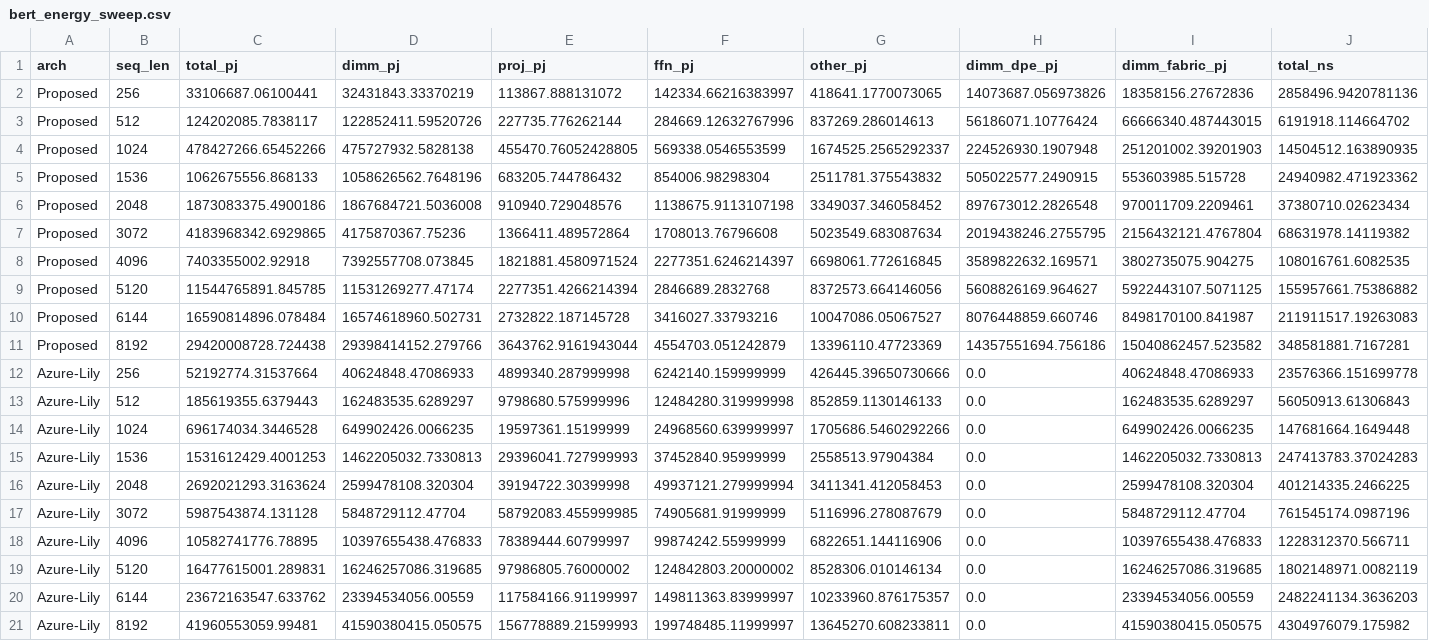
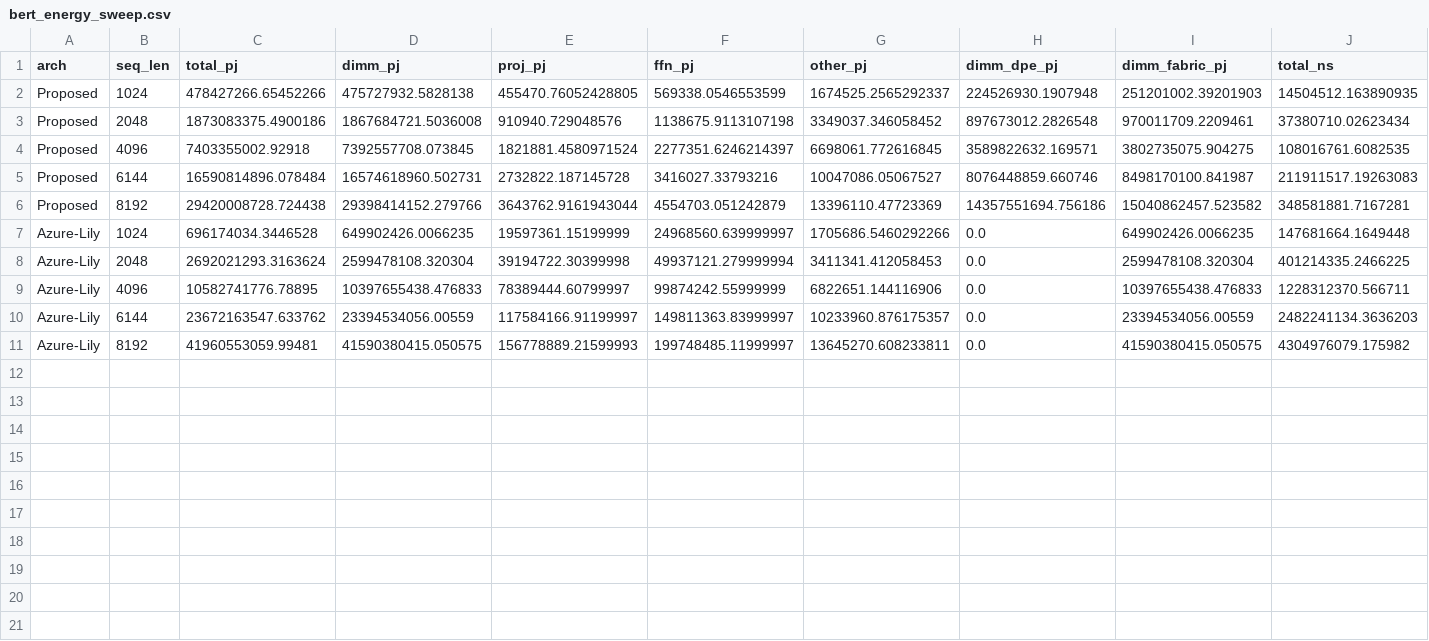
Before and after one commit to codingMMax/nl-dpe-fpl, a CSV file: paper/scripts/bert_energy_plots/bert_energy_sweep.csv, drawn as a sheet; only a part is shown; rows hold the shown columns only; the diff names each change by its address in the sheet, - before the commit and + after, or states it on an @@ line.

```diff
--- a/paper/scripts/bert_energy_plots/bert_energy_sweep.csv
+++ b/paper/scripts/bert_energy_plots/bert_energy_sweep.csv
-row 2: Proposed | 256 | 33106687.06100441 | 32431843.33370219 | 113867.888131072 | 142334.66216383997 | 418641.1770073065 | 14073687.056973826 | 18358156.27672836 | 2858496.9420781136
-row 3: Proposed | 512 | 124202085.7838117 | 122852411.59520726 | 227735.776262144 | 284669.12632767996 | 837269.286014613 | 56186071.10776424 | 66666340.487443015 | 6191918.114664702
-row 5: Proposed | 1536 | 1062675556.868133 | 1058626562.7648196 | 683205.744786432 | 854006.98298304 | 2511781.375543832 | 505022577.2490915 | 553603985.515728 | 24940982.471923362
-row 7: Proposed | 3072 | 4183968342.6929865 | 4175870367.75236 | 1366411.489572864 | 1708013.76796608 | 5023549.683087634 | 2019438246.2755795 | 2156432121.4767804 | 68631978.14119382
-row 9: Proposed | 5120 | 11544765891.845785 | 11531269277.47174 | 2277351.4266214394 | 2846689.2832768 | 8372573.664146056 | 5608826169.964627 | 5922443107.5071125 | 155957661.75386882
-row 12: Azure-Lily | 256 | 52192774.31537664 | 40624848.47086933 | 4899340.287999998 | 6242140.159999999 | 426445.39650730666 | 0.0 | 40624848.47086933 | 23576366.151699778
-row 13: Azure-Lily | 512 | 185619355.6379443 | 162483535.6289297 | 9798680.575999996 | 12484280.319999998 | 852859.1130146133 | 0.0 | 162483535.6289297 | 56050913.61306843
-row 15: Azure-Lily | 1536 | 1531612429.4001253 | 1462205032.7330813 | 29396041.727999993 | 37452840.95999999 | 2558513.97904384 | 0.0 | 1462205032.7330813 | 247413783.37024283
-row 17: Azure-Lily | 3072 | 5987543874.131128 | 5848729112.47704 | 58792083.455999985 | 74905681.91999999 | 5116996.278087679 | 0.0 | 5848729112.47704 | 761545174.0987196
-row 19: Azure-Lily | 5120 | 16477615001.289831 | 16246257086.319685 | 97986805.76000002 | 124842803.20000002 | 8528306.010146134 | 0.0 | 16246257086.319685 | 1802148971.0082119
```
Also changed, not shown: 15 other files.
